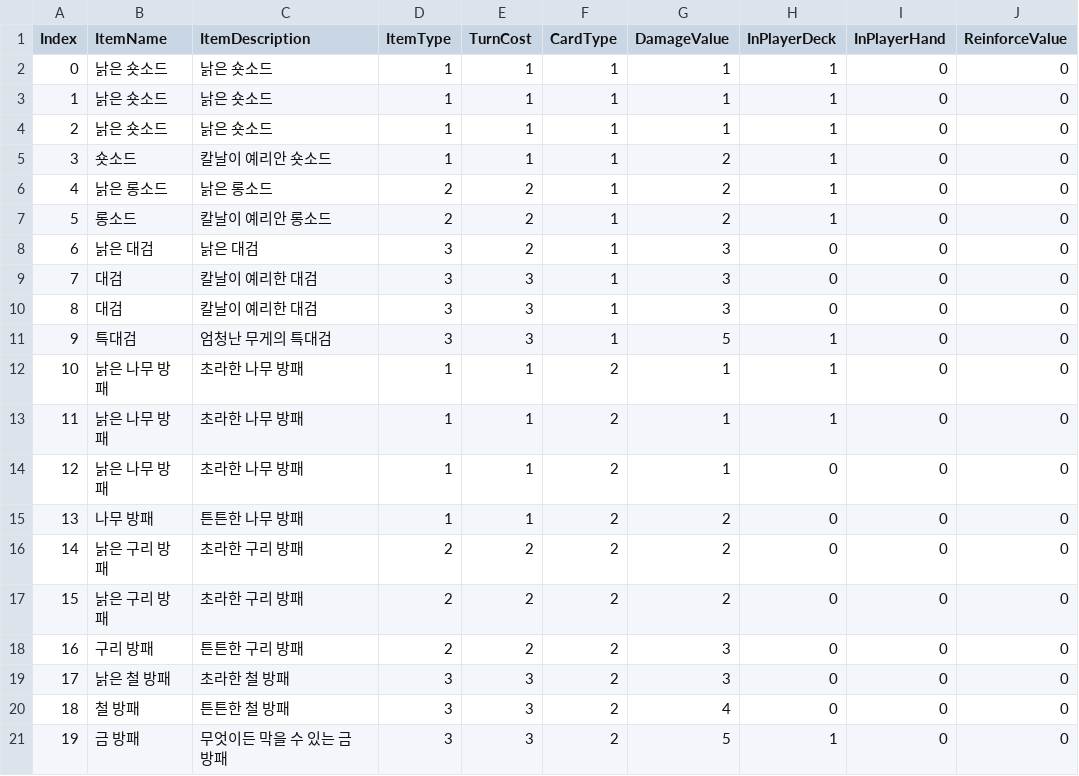
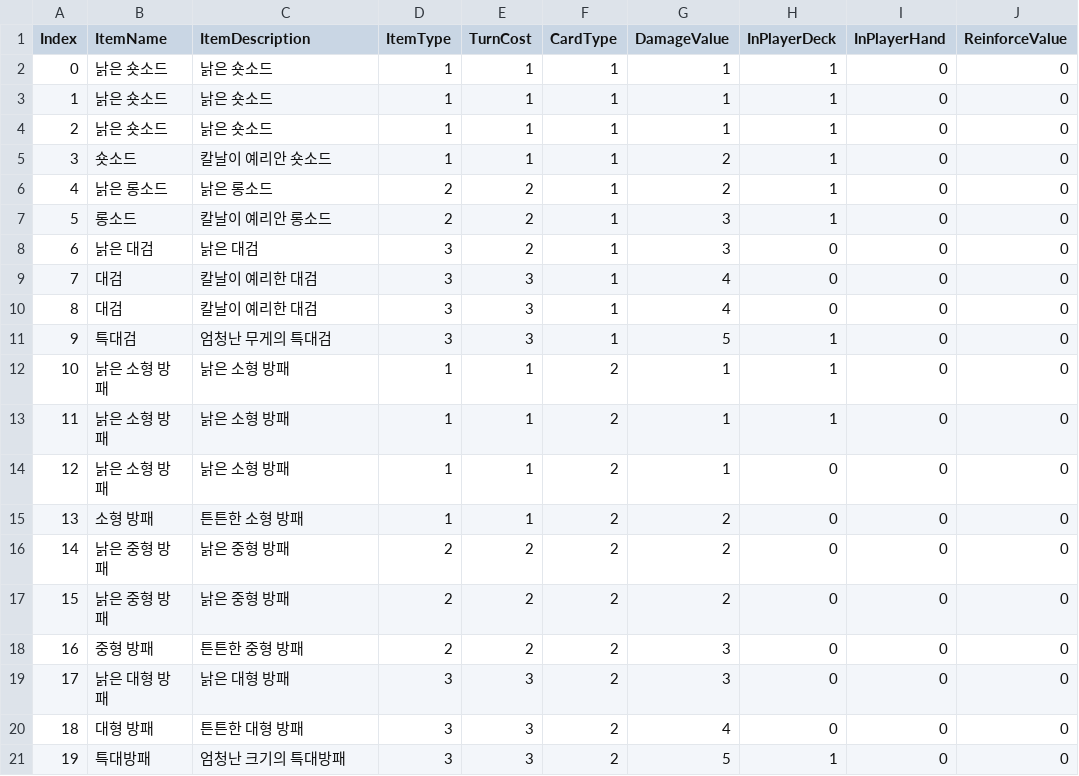
Before and after one commit to jes3071/projectJP, a CSV file: Assets/Resources/GameData/GameData - Card.csv, drawn as a sheet.

Commit message:
Card.csv 업데이트

```diff
--- a/Assets/Resources/GameData/GameData - Card.csv
+++ b/Assets/Resources/GameData/GameData - Card.csv
@@ -6,16 +6,16 @@ Index,ItemName,ItemDescription,ItemType,TurnCost,CardType,DamageValue,InPlayerDe
 4,낡은 롱소드,낡은 롱소드,2,2,1,2,1,0,0
-5,롱소드,칼날이 예리안 롱소드,2,2,1,2,1,0,0
+5,롱소드,칼날이 예리안 롱소드,2,2,1,3,1,0,0
 6,낡은 대검,낡은 대검,3,2,1,3,0,0,0
-7,대검,칼날이 예리한 대검,3,3,1,3,0,0,0
-8,대검,칼날이 예리한 대검,3,3,1,3,0,0,0
+7,대검,칼날이 예리한 대검,3,3,1,4,0,0,0
+8,대검,칼날이 예리한 대검,3,3,1,4,0,0,0
 9,특대검,엄청난 무게의 특대검,3,3,1,5,1,0,0
-10,낡은 나무 방패,초라한 나무 방패,1,1,2,1,1,0,0
-11,낡은 나무 방패,초라한 나무 방패,1,1,2,1,1,0,0
-12,낡은 나무 방패,초라한 나무 방패,1,1,2,1,0,0,0
-13,나무 방패,튼튼한 나무 방패,1,1,2,2,0,0,0
-14,낡은 구리 방패,초라한 구리 방패,2,2,2,2,0,0,0
-15,낡은 구리 방패,초라한 구리 방패,2,2,2,2,0,0,0
-16,구리 방패,튼튼한 구리 방패,2,2,2,3,0,0,0
-17,낡은 철 방패,초라한 철 방패,3,3,2,3,0,0,0
-18,철 방패,튼튼한 철 방패,3,3,2,4,0,0,0
-19,금 방패,무엇이든 막을 수 있는 금 방패,3,3,2,5,1,0,0
+10,낡은 소형 방패,낡은 소형 방패,1,1,2,1,1,0,0
+11,낡은 소형 방패,낡은 소형 방패,1,1,2,1,1,0,0
+12,낡은 소형 방패,낡은 소형 방패,1,1,2,1,0,0,0
+13,소형 방패,튼튼한 소형 방패,1,1,2,2,0,0,0
+14,낡은 중형 방패,낡은 중형 방패,2,2,2,2,0,0,0
+15,낡은 중형 방패,낡은 중형 방패,2,2,2,2,0,0,0
+16,중형 방패,튼튼한 중형 방패,2,2,2,3,0,0,0
+17,낡은 대형 방패,낡은 대형 방패,3,3,2,3,0,0,0
+18,대형 방패,튼튼한 대형 방패,3,3,2,4,0,0,0
+19,특대방패,엄청난 크기의 특대방패,3,3,2,5,1,0,0
```
